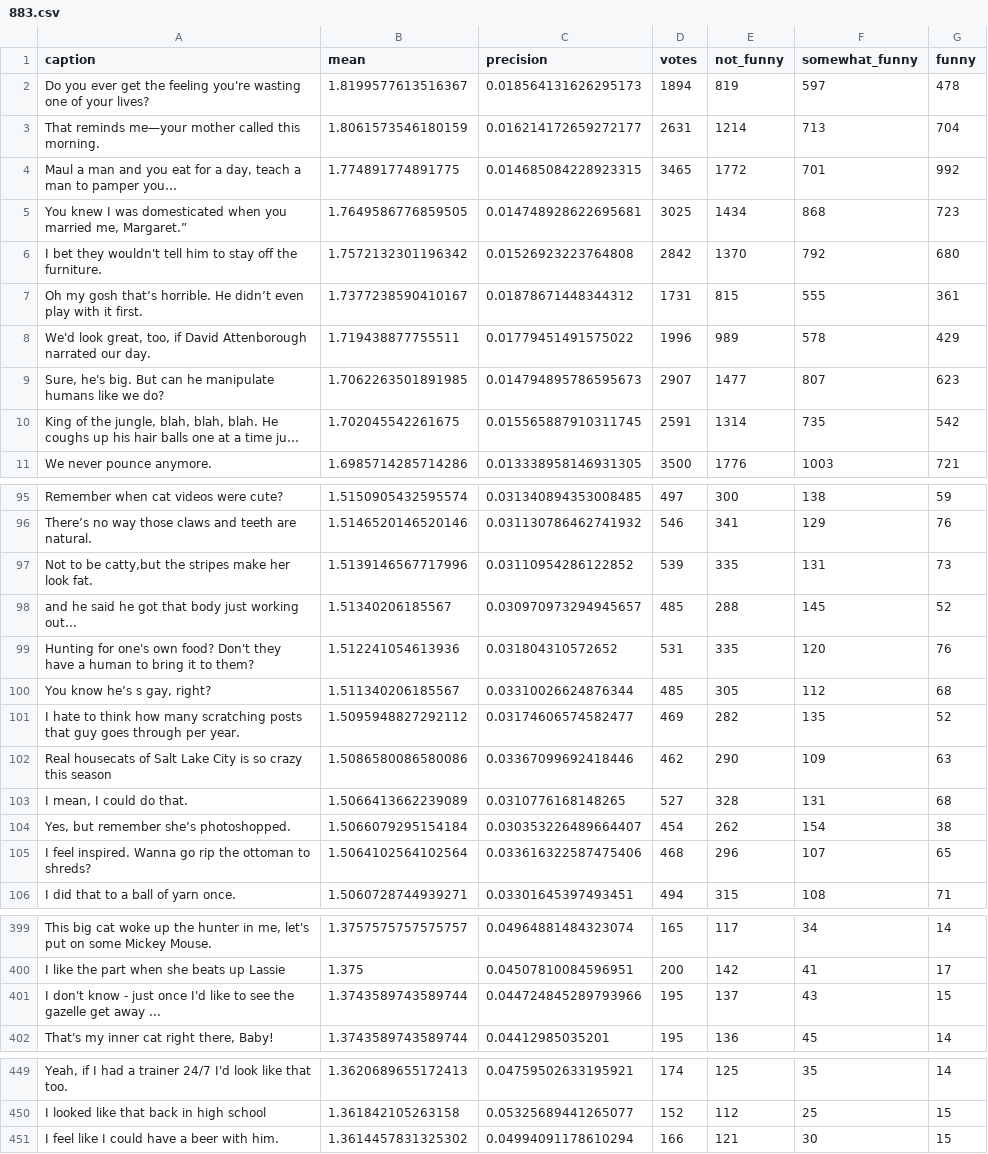
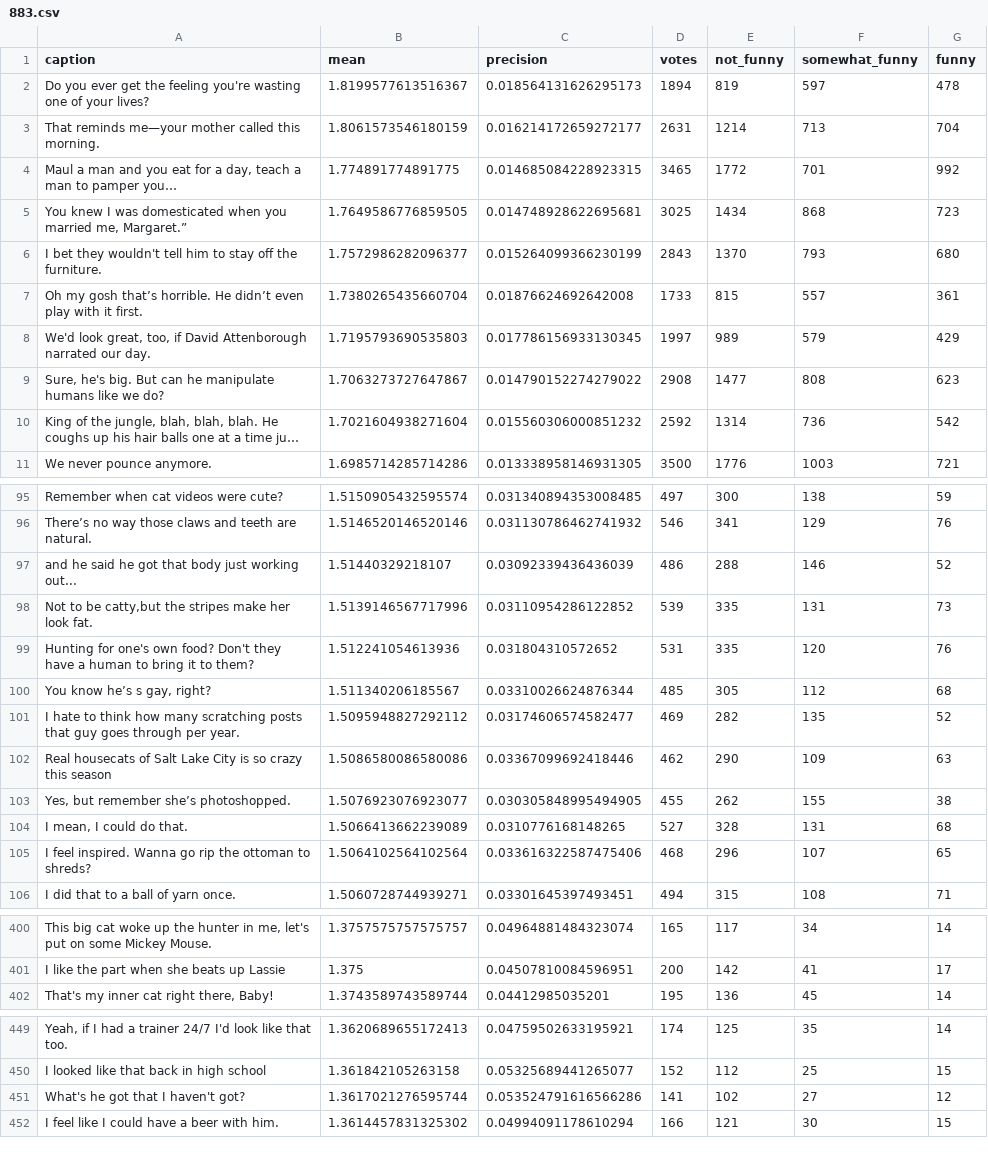
Before and after one commit to nextml/caption-contest-data, a CSV file: summaries/883.csv, drawn as a sheet; only a part is shown, gaps mark what is left out; long unchanged cells end in …; removed rows and columns are numbered as before the commit, all else as after; the diff covers the shown part only; the diff names each change by its address in the sheet, - before the commit and + after, or states it on an @@ line.

```diff
--- a/summaries/883.csv
+++ b/summaries/883.csv
-B6 (mean): 1.7572132301196342
+B6 (mean): 1.7572986282096377
-C6 (precision): 0.01526923223764808
+C6 (precision): 0.015264099366230199
-D6 (votes): 2842
+D6 (votes): 2843
-F6 (somewhat_funny): 792
+F6 (somewhat_funny): 793
-B7 (mean): 1.7377238590410167
+B7 (mean): 1.7380265435660704
-C7 (precision): 0.01878671448344312
+C7 (precision): 0.01876624692642008
-D7 (votes): 1731
+D7 (votes): 1733
-F7 (somewhat_funny): 555
+F7 (somewhat_funny): 557
-B8 (mean): 1.719438877755511
+B8 (mean): 1.7195793690535803
-C8 (precision): 0.01779451491575022
+C8 (precision): 0.017786156933130345
-D8 (votes): 1996
+D8 (votes): 1997
-F8 (somewhat_funny): 578
+F8 (somewhat_funny): 579
-B9 (mean): 1.7062263501891985
+B9 (mean): 1.7063273727647867
-C9 (precision): 0.014794895786595673
+C9 (precision): 0.014790152274279022
-D9 (votes): 2907
+D9 (votes): 2908
-F9 (somewhat_funny): 807
+F9 (somewhat_funny): 808
-B10 (mean): 1.702045542261675
+B10 (mean): 1.7021604938271604
-C10 (precision): 0.015565887910311745
+C10 (precision): 0.015560306000851232
-D10 (votes): 2591
+D10 (votes): 2592
-F10 (somewhat_funny): 735
+F10 (somewhat_funny): 736
+row 97: and he said he got that body just working out... | 1.51440329218107 | 0.03092339436436039 | 486 | 288 | 146 | 52
-row 98: and he said he got that body just working out... | 1.51340206185567 | 0.030970973294945657 | 485 | 288 | 145 | 52
+row 103: Yes, but remember she’s photoshopped. | 1.5076923076923077 | 0.030305848995494905 | 455 | 262 | 155 | 38
-row 104: Yes, but remember she’s photoshopped. | 1.5066079295154184 | 0.030353226489664407 | 454 | 262 | 154 | 38
-row 401: I don't know - just once I'd like to see the gazelle get away ... | 1.3743589743589744 | 0.044724845289793966 | 195 | 137 | 43 | 15
+row 451: What's he got that I haven't got? | 1.3617021276595744 | 0.053524791616566286 | 141 | 102 | 27 | 12
```
Also changed, not shown: 2 added rows, 2 removed rows and 36 edited cells elsewhere in this file, 2 other files.
